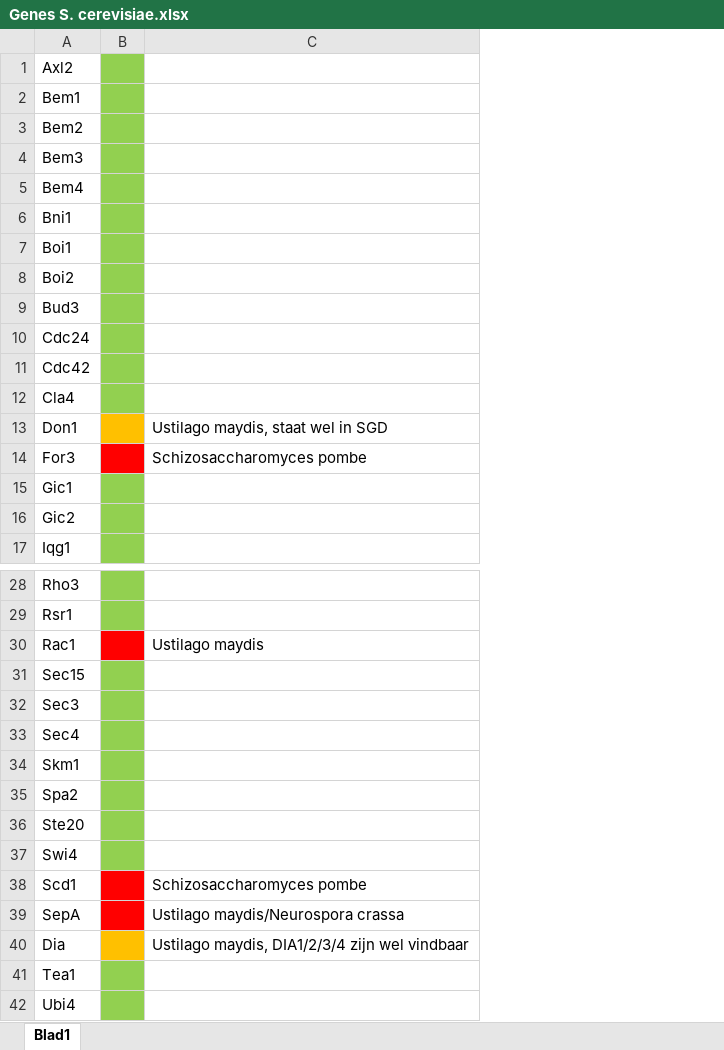
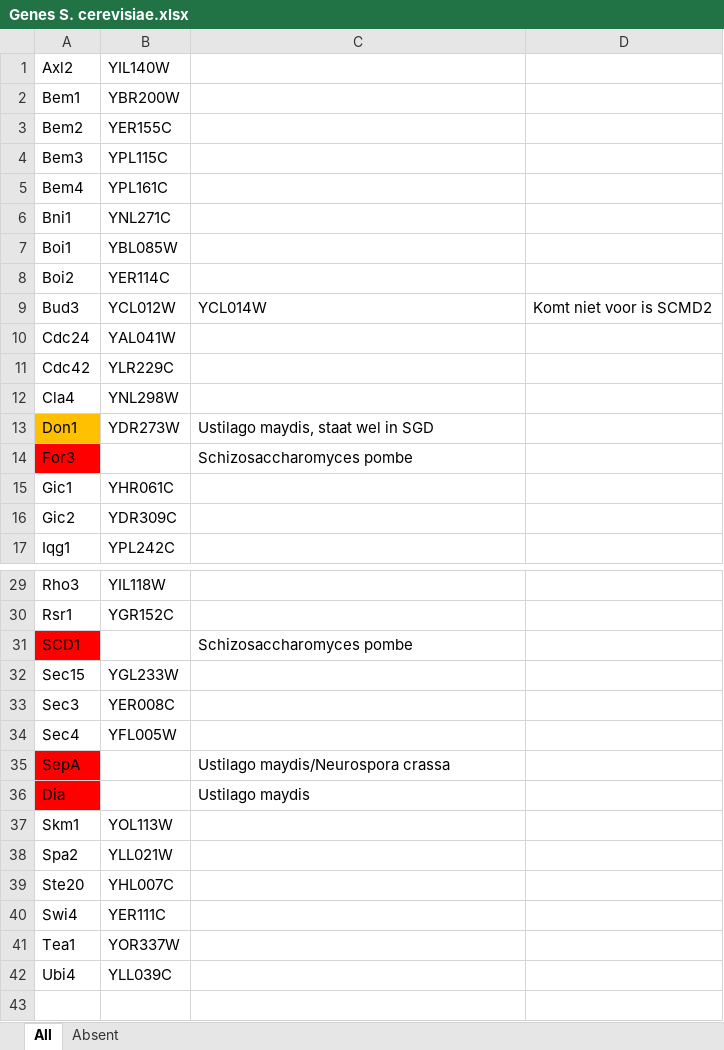
Before and after one commit to leilaicruz/machine-learning-for-yeast, an Excel workbook: Maaike/Network/Genes S. cerevisiae.xlsx, sheet All, drawn as a sheet; only a part is shown, gaps mark what is left out; values as stored, in another font and other column widths than the file's, no borders; removed rows and columns are numbered as before the commit, all else as after; the diff names each change by its address in the sheet, - before the commit and + after, or states it on an @@ line.

```diff
--- a/Maaike/Network/Genes S. cerevisiae.xlsx (sheet All)
+++ b/Maaike/Network/Genes S. cerevisiae.xlsx (sheet All)
-sheet tab: Blad1
+sheet tab: All
+sheet tab: Absent
-column B, empty
+column B, rows 1-17: YIL140W | YBR200W | YER155C | YPL115C | YPL161C | YNL271C | YBL085W | YER114C | YCL012W | YAL041W | YLR229C | YNL298W | YDR273W |  | YHR061C | YDR309C | YPL242C; rows 29-30: YIL118W | YGR152C; rows 32-34: YGL233W | YER008C | YFL005W; rows 37-42: YOL113W | YLL021W | YHL007C | YER111C | YOR337W | YLL039C
+column D, row 9: Komt niet voor is SCMD2
-C9: (empty)
+C9: YCL014W
-A13 fill: none
+A13 fill: #FFC000
-A14 fill: none
+A14 fill: #FF0000
@@ row 30 moved to row 24: Rac1 @@
+row 31: SCD1 |  | Schizosaccharomyces pombe
@@ row 39 moved to row 35: SepA @@
+row 36: Dia |  | Ustilago maydis
-row 38: Scd1 |  | Schizosaccharomyces pombe
-row 40: Dia |  | Ustilago maydis, DIA1/2/3/4 zijn wel vindbaar
```
Also changed, not shown: Maaike/Network/Overview interactions.xlsx, 31 other files.
